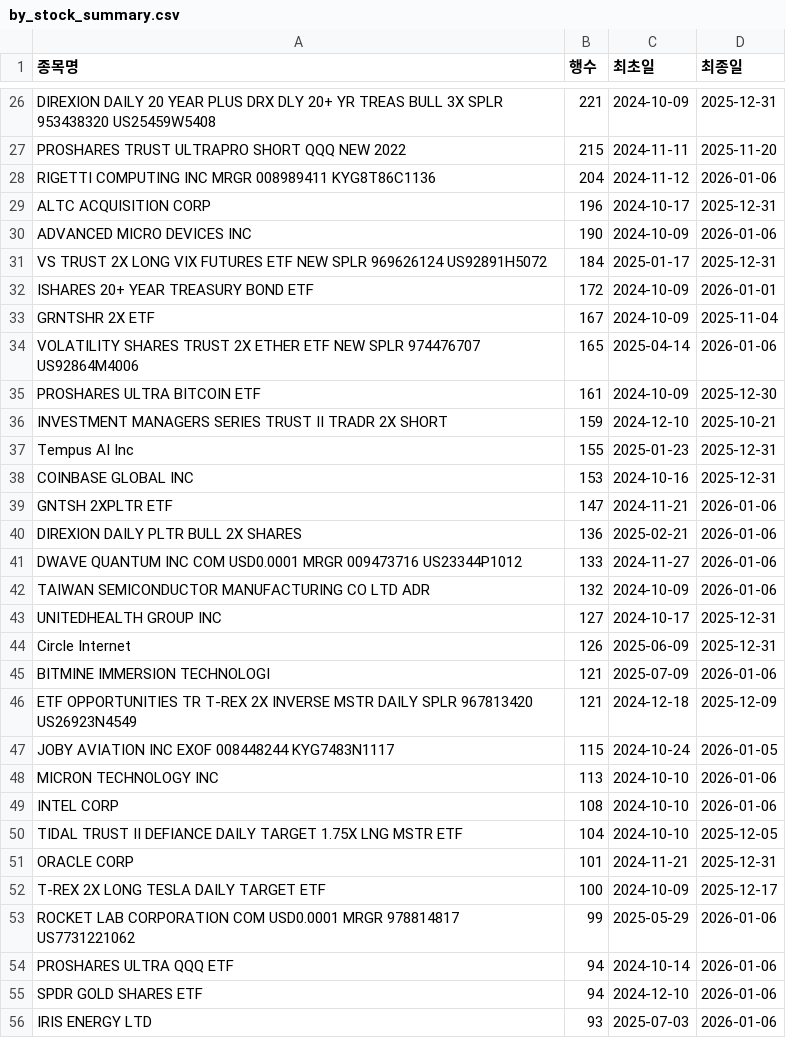
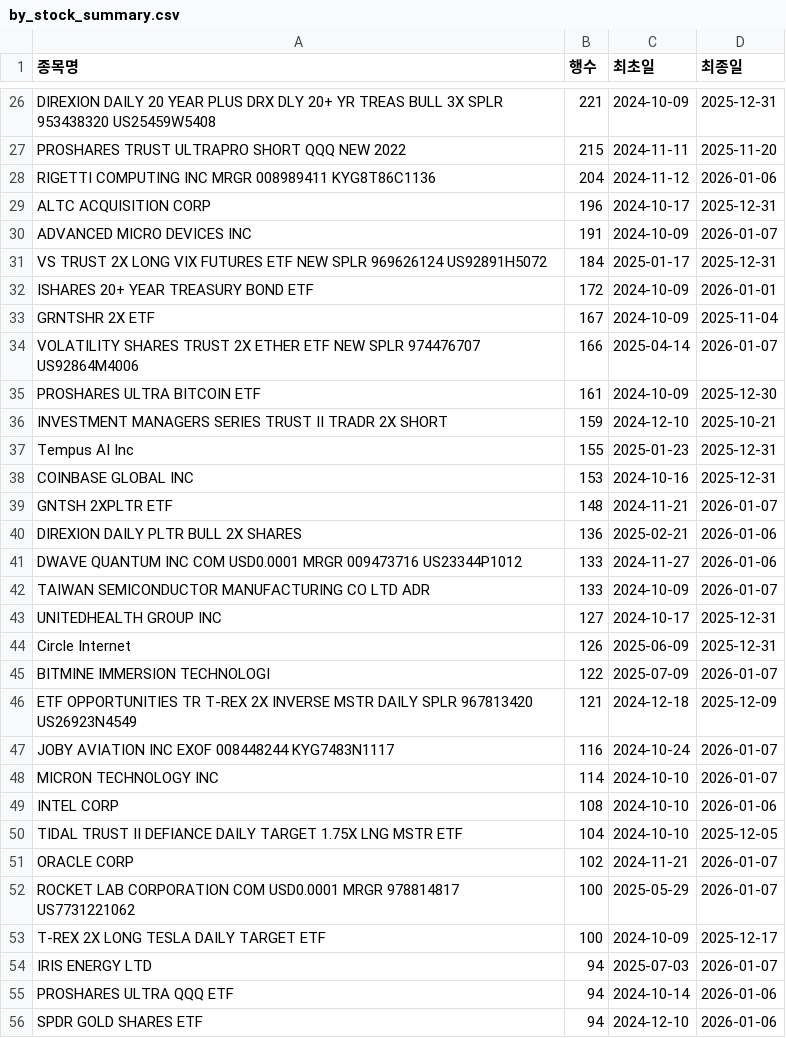
Before and after one commit to HaminKim/reant_streamlit, a CSV file: processed/by_stock_summary.csv, drawn as a sheet; only a part is shown, gaps mark what is left out; the diff covers the shown part only.

```diff
--- a/processed/by_stock_summary.csv
+++ b/processed/by_stock_summary.csv
@@ -29,3 +29,3 @@ RIGETTI COMPUTING INC MRGR 008989411 KYG8T86C1136,204,2024-11-12,2026-01-06
 ALTC ACQUISITION CORP,196,2024-10-17,2025-12-31
-ADVANCED MICRO DEVICES INC,190,2024-10-09,2026-01-06
+ADVANCED MICRO DEVICES INC,191,2024-10-09,2026-01-07
 VS TRUST 2X LONG VIX FUTURES ETF NEW SPLR 969626124 US92891H5072,184,2025-01-17,2025-12-31
@@ -33,3 +33,3 @@ ISHARES 20+ YEAR TREASURY BOND ETF,172,2024-10-09,2026-01-01
 GRNTSHR 2X ETF,167,2024-10-09,2025-11-04
-VOLATILITY SHARES TRUST 2X ETHER ETF NEW SPLR 974476707 US92864M4006,165,2025-04-14,2026-01-06
+VOLATILITY SHARES TRUST 2X ETHER ETF NEW SPLR 974476707 US92864M4006,166,2025-04-14,2026-01-07
 PROSHARES ULTRA BITCOIN ETF,161,2024-10-09,2025-12-30
@@ -38,19 +38,19 @@ Tempus AI Inc,155,2025-01-23,2025-12-31
 COINBASE GLOBAL INC,153,2024-10-16,2025-12-31
-GNTSH 2XPLTR ETF,147,2024-11-21,2026-01-06
+GNTSH 2XPLTR ETF,148,2024-11-21,2026-01-07
 DIREXION DAILY PLTR BULL 2X SHARES,136,2025-02-21,2026-01-06
 DWAVE QUANTUM INC COM USD0.0001 MRGR 009473716 US23344P1012,133,2024-11-27,2026-01-06
-TAIWAN SEMICONDUCTOR MANUFACTURING CO LTD ADR,132,2024-10-09,2026-01-06
+TAIWAN SEMICONDUCTOR MANUFACTURING CO LTD ADR,133,2024-10-09,2026-01-07
 UNITEDHEALTH GROUP INC,127,2024-10-17,2025-12-31
 Circle Internet,126,2025-06-09,2025-12-31
-BITMINE IMMERSION TECHNOLOGI,121,2025-07-09,2026-01-06
+BITMINE IMMERSION TECHNOLOGI,122,2025-07-09,2026-01-07
 ETF OPPORTUNITIES TR T-REX 2X INVERSE MSTR DAILY SPLR 967813420 US26923N4549,121,2024-12-18,2025-12-09
-JOBY AVIATION INC EXOF 008448244 KYG7483N1117,115,2024-10-24,2026-01-05
-MICRON TECHNOLOGY INC,113,2024-10-10,2026-01-06
+JOBY AVIATION INC EXOF 008448244 KYG7483N1117,116,2024-10-24,2026-01-07
+MICRON TECHNOLOGY INC,114,2024-10-10,2026-01-07
 INTEL CORP,108,2024-10-10,2026-01-06
 TIDAL TRUST II DEFIANCE DAILY TARGET 1.75X LNG MSTR ETF,104,2024-10-10,2025-12-05
-ORACLE CORP,101,2024-11-21,2025-12-31
+ORACLE CORP,102,2024-11-21,2026-01-07
+ROCKET LAB CORPORATION COM USD0.0001 MRGR 978814817 US7731221062,100,2025-05-29,2026-01-07
 T-REX 2X LONG TESLA DAILY TARGET ETF,100,2024-10-09,2025-12-17
-ROCKET LAB CORPORATION COM USD0.0001 MRGR 978814817 US7731221062,99,2025-05-29,2026-01-06
+IRIS ENERGY LTD,94,2025-07-03,2026-01-07
 PROSHARES ULTRA QQQ ETF,94,2024-10-14,2026-01-06
 SPDR GOLD SHARES ETF,94,2024-12-10,2026-01-06
-IRIS ENERGY LTD,93,2025-07-03,2026-01-06
```
Also changed, not shown: 13 added rows, 12 removed rows and 54 edited cells elsewhere in this file, 3 other files.
